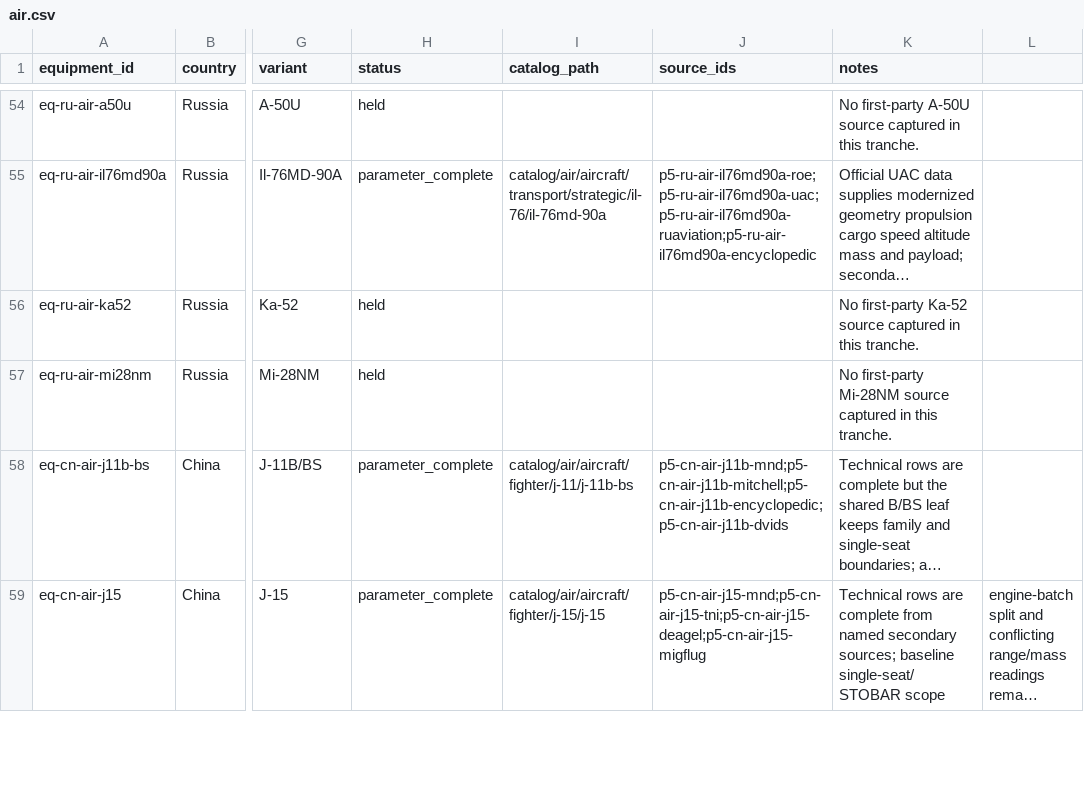
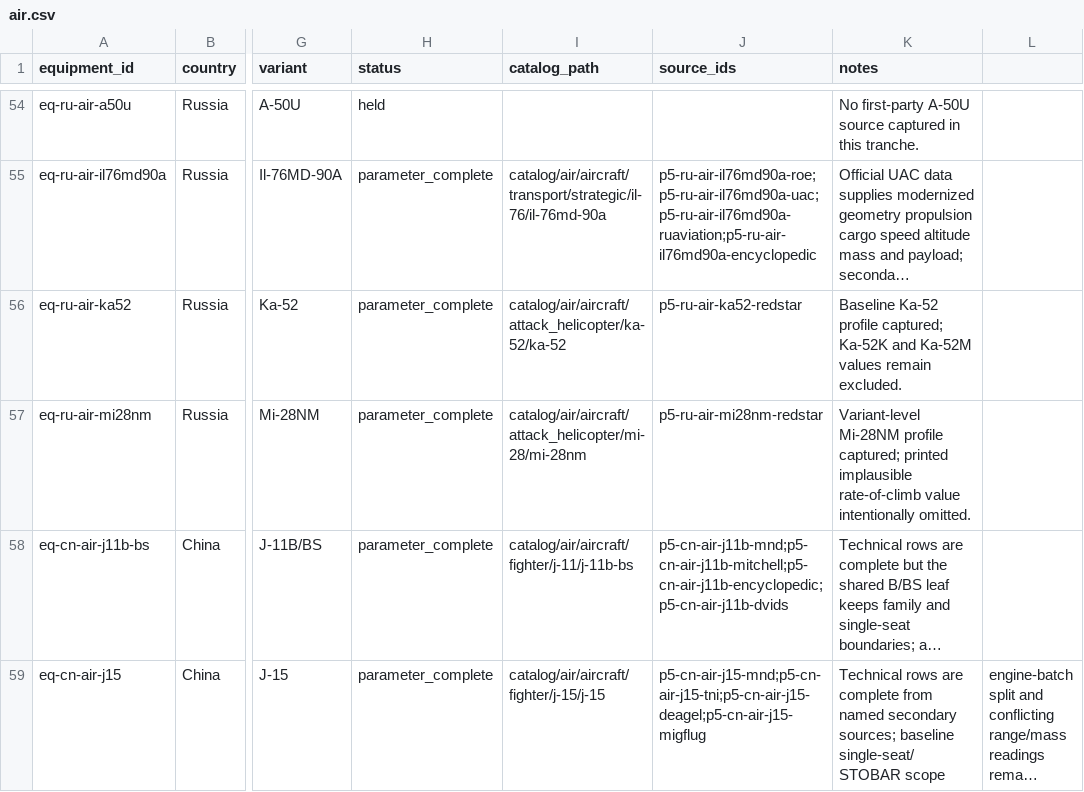
Before and after one commit to Void0312Aurora/Echelon-Forge, a CSV file: database/research/equipment/backlog/air.csv, drawn as a sheet; only a part is shown, gaps mark what is left out; long unchanged cells end in …; the diff names each change by its address in the sheet, - before the commit and + after, or states it on an @@ line.

Commit message:
feat(database): complete attack helicopter parameters

```diff
--- a/database/research/equipment/backlog/air.csv
+++ b/database/research/equipment/backlog/air.csv
-H56:H57 (status): held
+H56:H57 (status): parameter_complete
-I56 (catalog_path): (empty)
+I56 (catalog_path): catalog/air/aircraft/attack_helicopter/ka-52/ka-52
-J56 (source_ids): (empty)
+J56 (source_ids): p5-ru-air-ka52-redstar
-K56 (notes): No first-party Ka-52 source captured in this tranche.
+K56 (notes): Baseline Ka-52 profile captured; Ka-52K and Ka-52M values remain excluded.
-I57 (catalog_path): (empty)
+I57 (catalog_path): catalog/air/aircraft/attack_helicopter/mi-28/mi-28nm
-J57 (source_ids): (empty)
+J57 (source_ids): p5-ru-air-mi28nm-redstar
-K57 (notes): No first-party Mi-28NM source captured in this tranche.
+K57 (notes): Variant-level Mi-28NM profile captured; printed implausible rate-of-climb value intentionally omitted.
```
Also changed, not shown: 6 other files.
